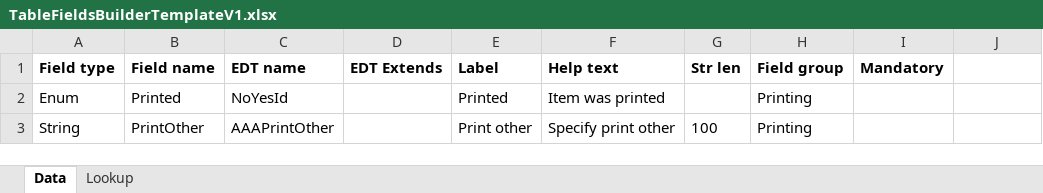
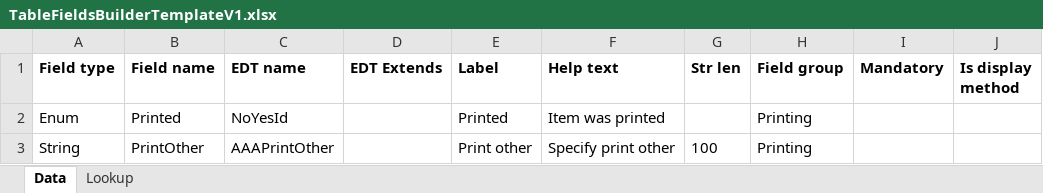
Before and after one commit to TrudAX/TRUDUtilsD365, an Excel workbook: TRUDUtilsD365/Resource/TableFieldsBuilderTemplateV1.xlsx, sheet Data, drawn as a sheet; values as stored, in another font and other column widths than the file's, no borders; the diff names each change by its address in the sheet, - before the commit and + after, or states it on an @@ line.

Commit message:
Add display method

```diff
--- a/TRUDUtilsD365/Resource/TableFieldsBuilderTemplateV1.xlsx (sheet Data)
+++ b/TRUDUtilsD365/Resource/TableFieldsBuilderTemplateV1.xlsx (sheet Data)
-J1: (empty)
+J1: Is display method
```
Also changed, not shown: 10 other files.
